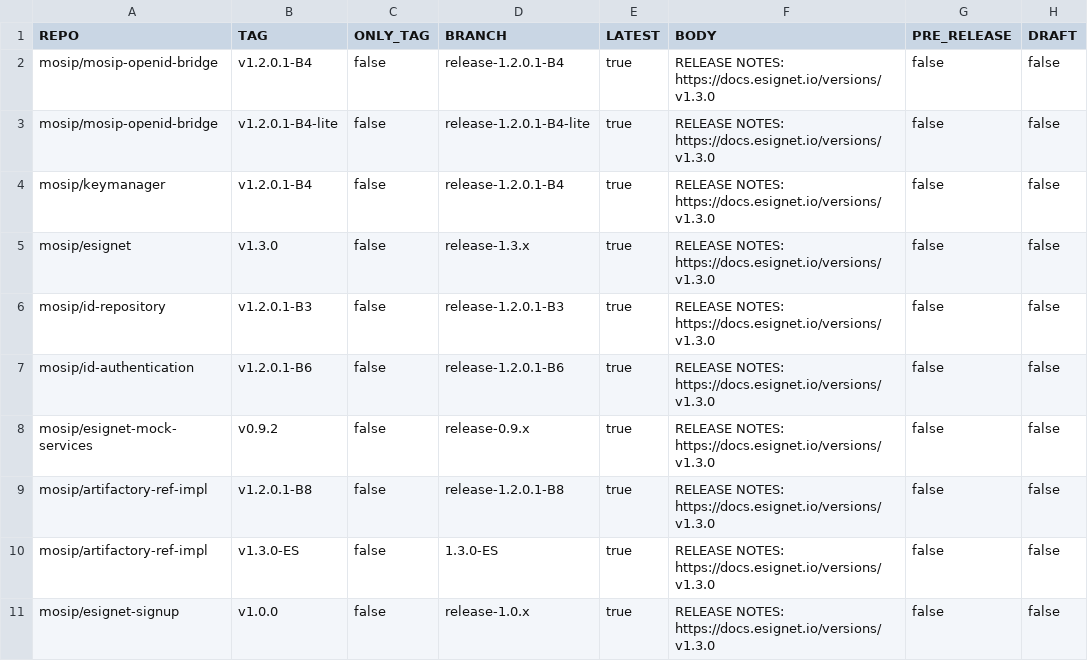
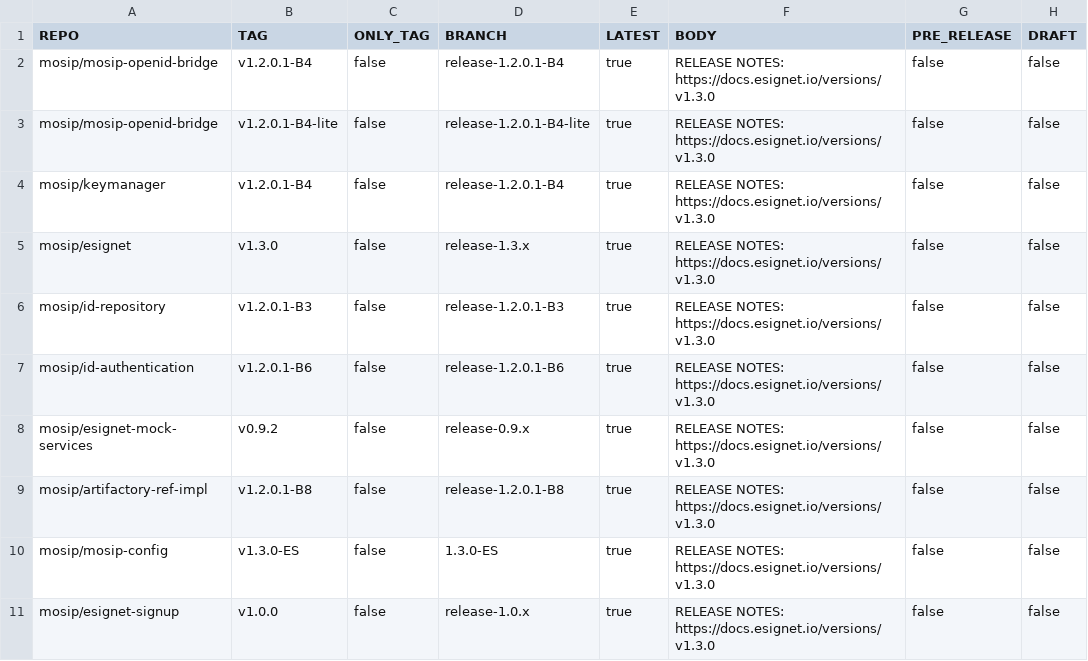
Before and after one commit to mosip/release-script, a CSV file: release/gh_release/repos.csv, drawn as a sheet; only a part is shown; the diff names each change by its address in the sheet, - before the commit and + after, or states it on an @@ line.

Commit message:
Update repos.csv
Signed-off-by: Praful Rakhade <99539100+Prafulrakhade@users.noreply.github.com>

```diff
--- a/release/gh_release/repos.csv
+++ b/release/gh_release/repos.csv
-A10 (REPO): mosip/artifactory-ref-impl
+A10 (REPO): mosip/mosip-config
```
